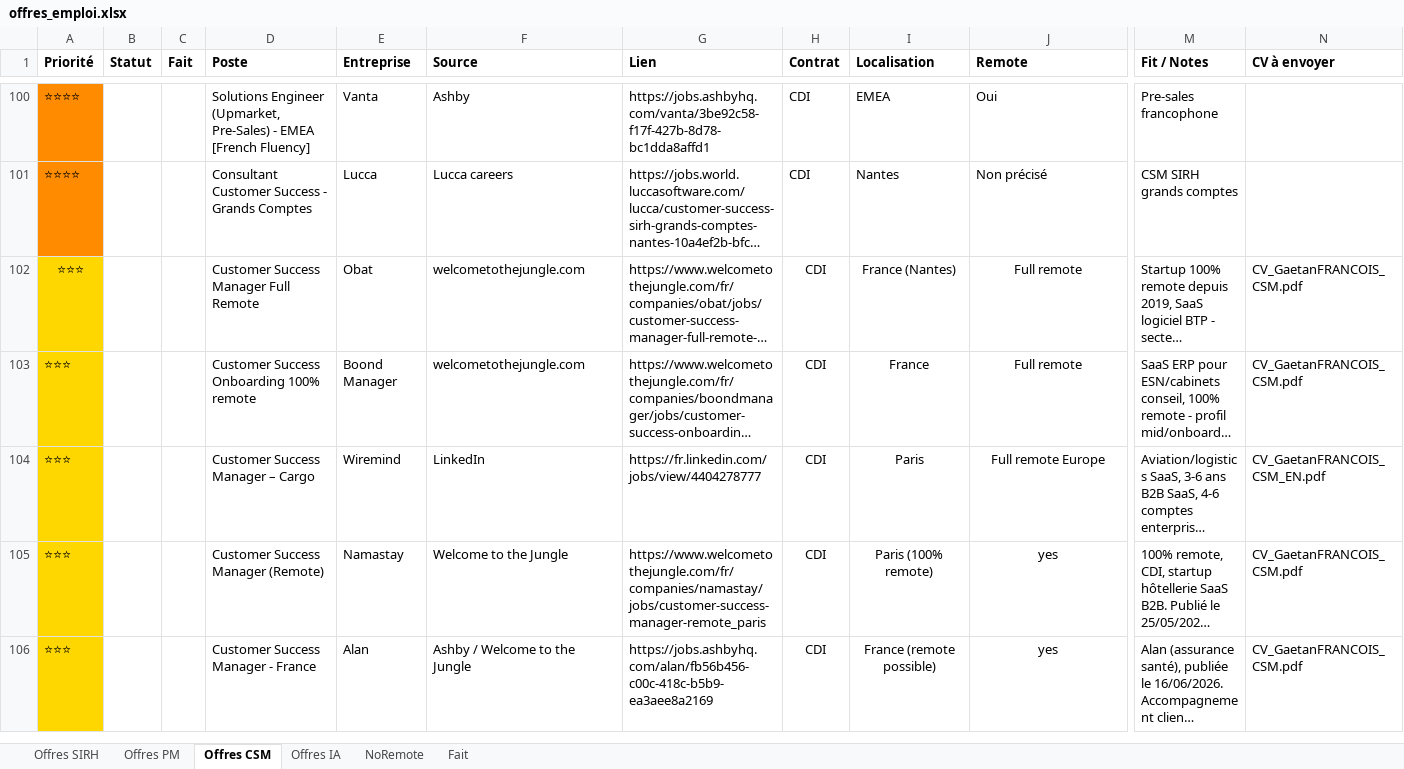
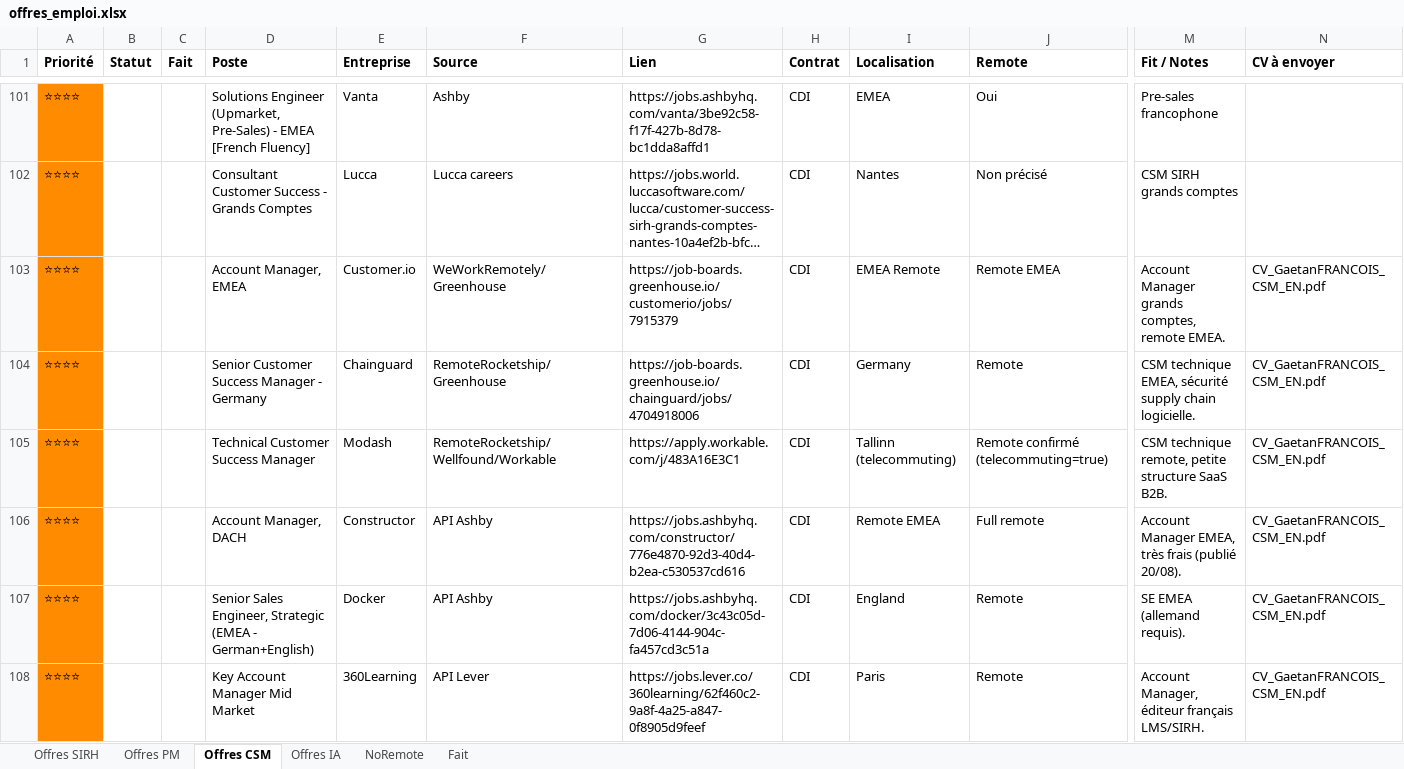
Before and after one commit to MisterZogs/recherche-taf, an Excel workbook: offres_emploi.xlsx, sheet Offres CSM, drawn as a sheet; only a part is shown, gaps mark what is left out; the shorter side is filled out with more unchanged rows; long unchanged cells end in …; values as stored, in another font and other column widths than the file's, no borders; rows hold the shown columns only; the diff covers the shown part only; the diff names each change by its address in the sheet, - before the commit and + after, or states it on an @@ line.

```diff
--- a/offres_emploi.xlsx (sheet Offres CSM)
+++ b/offres_emploi.xlsx (sheet Offres CSM)
+row 103: ⭐⭐⭐⭐ |  |  | Account Manager, EMEA | Customer.io | WeWorkRemotely/Greenhouse | https://job-boards.greenhouse.io/customerio/jobs/7915379 | CDI | EMEA Remote | Remote EMEA | Account Manager grands comptes, remote EMEA. | CV_GaetanFRANCOIS_CSM_EN.pdf
+row 104: ⭐⭐⭐⭐ |  |  | Senior Customer Success Manager - Germany | Chainguard | RemoteRocketship/Greenhouse | https://job-boards.greenhouse.io/chainguard/jobs/4704918006 | CDI | Germany | Remote | CSM technique EMEA, sécurité supply chain logicielle. | CV_GaetanFRANCOIS_CSM_EN.pdf
+row 105: ⭐⭐⭐⭐ |  |  | Technical Customer Success Manager | Modash | RemoteRocketship/Wellfound/Workable | https://apply.workable.com/j/483A16E3C1 | CDI | Tallinn (telecommuting) | Remote confirmé (telecommuting=true) | CSM technique remote, petite structure SaaS B2B. | CV_GaetanFRANCOIS_CSM_EN.pdf
+row 106: ⭐⭐⭐⭐ |  |  | Account Manager, DACH | Constructor | API Ashby | https://jobs.ashbyhq.com/constructor/776e4870-92d3-40d4-b2ea-c530537cd616 | CDI | Remote EMEA | Full remote | Account Manager EMEA, très frais (publié 20/08). | CV_GaetanFRANCOIS_CSM_EN.pdf
+row 107: ⭐⭐⭐⭐ |  |  | Senior Sales Engineer, Strategic (EMEA - German+English) | Docker | API Ashby | https://jobs.ashbyhq.com/docker/3c43c05d-7d06-4144-904c-fa457cd3c51a | CDI | England | Remote | SE EMEA (allemand requis). | CV_GaetanFRANCOIS_CSM_EN.pdf
+row 108: ⭐⭐⭐⭐ |  |  | Key Account Manager Mid Market | 360Learning | API Lever | https://jobs.lever.co/360learning/62f460c2-9a8f-4a25-a847-0f8905d9feef | CDI | Paris | Remote | Account Manager, éditeur français LMS/SIRH. | CV_GaetanFRANCOIS_CSM_EN.pdf
```
Also changed, not shown: 9 added rows elsewhere in this sheet, sheet Offres SIRH, sheet Offres PM, sheet Offres IA, sheet NoRemote, hidden cells.
